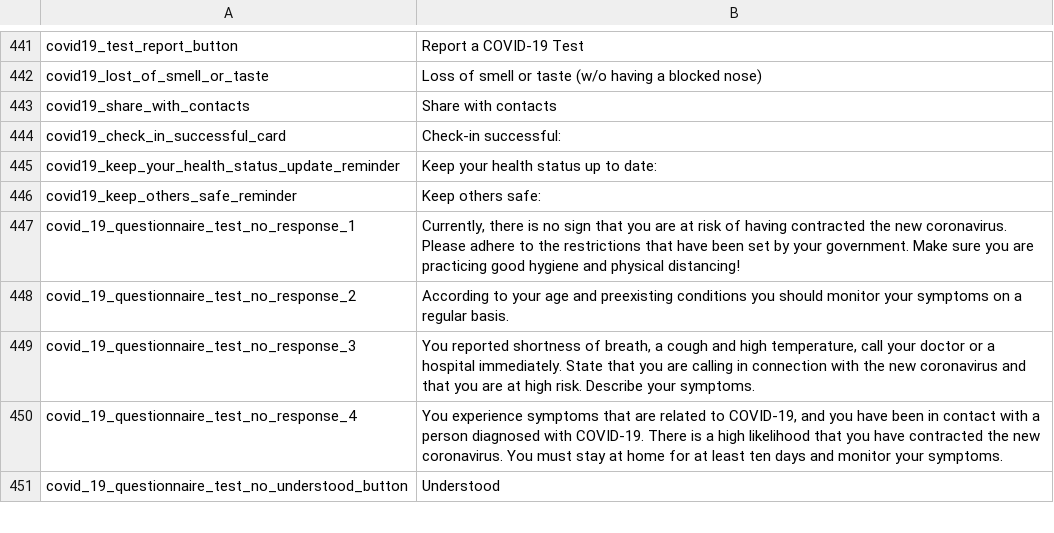
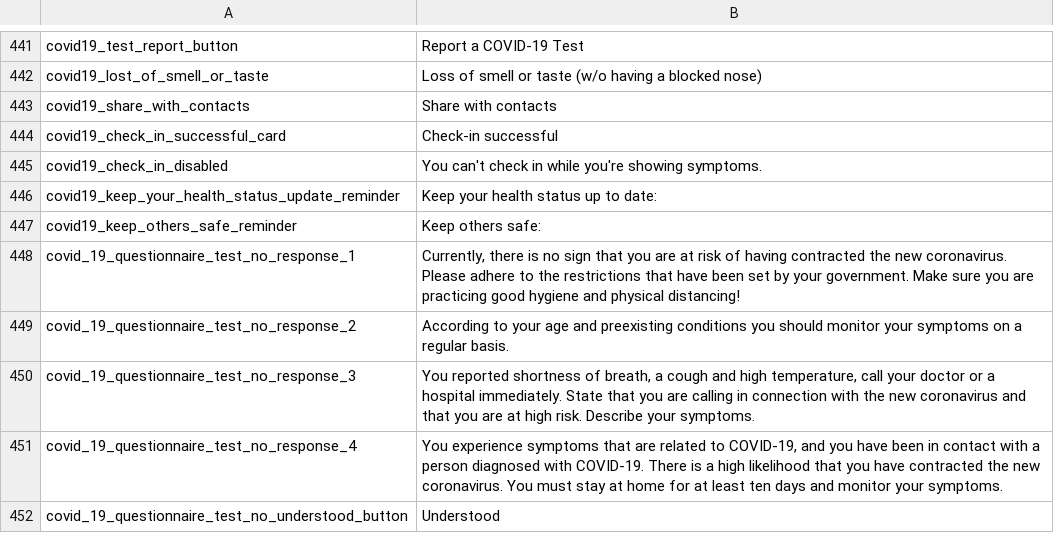
Before and after one commit to CentivaHealth/centiva-translations, a CSV file: en.csv, drawn as a sheet; only a part is shown, gaps mark what is left out.

Commit message:
[geo-aid] add geo aid translations

```diff
--- a/en.csv
+++ b/en.csv
@@ -443,3 +443,4 @@ covid19_lost_of_smell_or_taste,"Loss of smell or taste (w/o having a blocked nos
 covid19_share_with_contacts,Share with contacts
-covid19_check_in_successful_card,"Check-in successful: "
+covid19_check_in_successful_card,"Check-in successful"
+covid19_check_in_disabled,"You can't check in while you're showing symptoms."
 covid19_keep_your_health_status_update_reminder,Keep your health status up to date:
```
